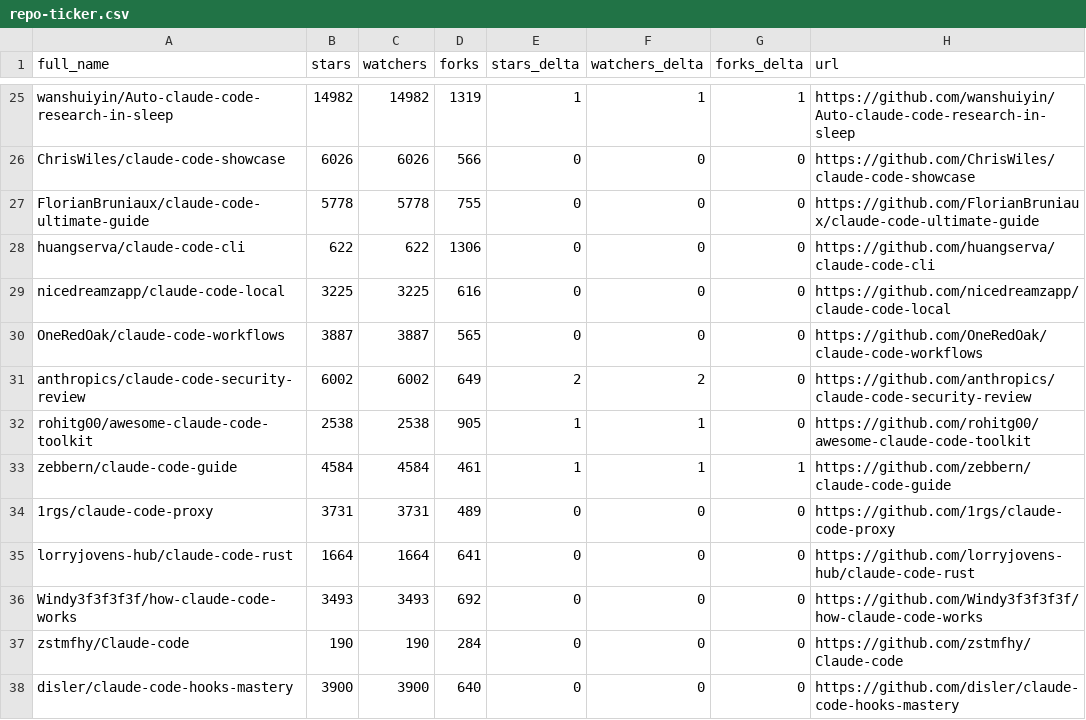
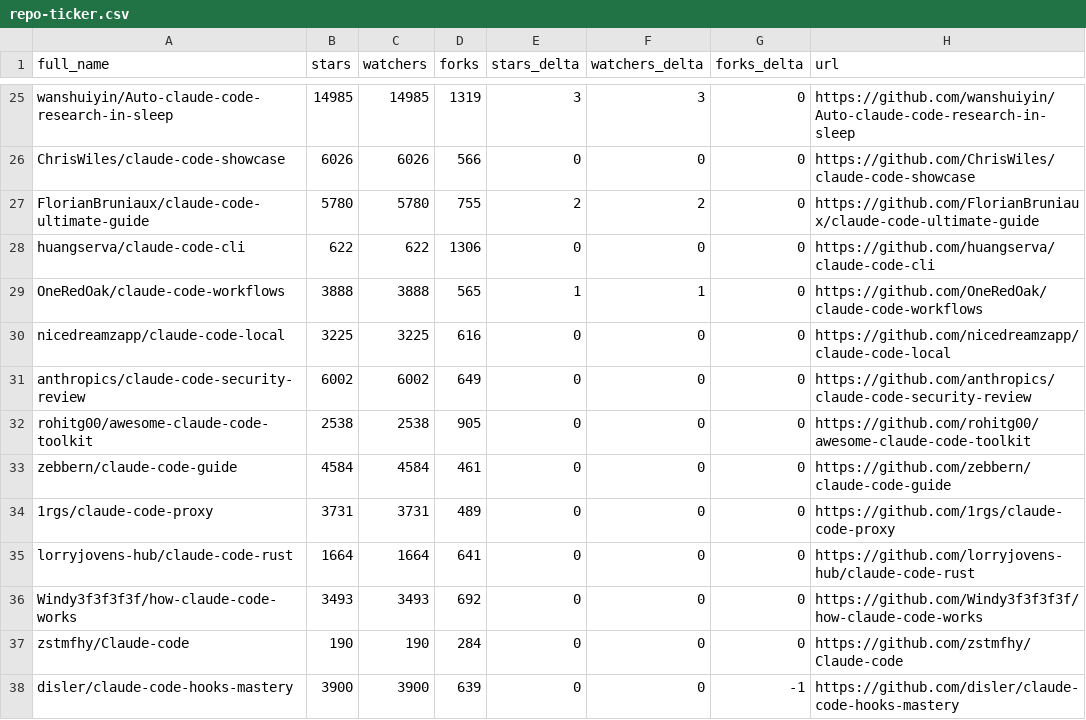
Before and after one commit to ljluestc/awesome-claude-code, a CSV file: data/repo-ticker.csv, drawn as a sheet; only a part is shown, gaps mark what is left out; removed rows and columns are numbered as before the commit, all else as after; the diff covers the shown part only; the diff names each change by its address in the sheet, - before the commit and + after, or states it on an @@ line.

```diff
--- a/data/repo-ticker.csv
+++ b/data/repo-ticker.csv
-B25 (stars): 14982
+B25 (stars): 14985
-C25 (watchers): 14982
+C25 (watchers): 14985
-E25 (stars_delta): 1
+E25 (stars_delta): 3
-F25 (watchers_delta): 1
+F25 (watchers_delta): 3
-G25 (forks_delta): 1
+G25 (forks_delta): 0
-B27 (stars): 5778
+B27 (stars): 5780
-C27 (watchers): 5778
+C27 (watchers): 5780
-E27 (stars_delta): 0
+E27 (stars_delta): 2
-F27 (watchers_delta): 0
+F27 (watchers_delta): 2
+row 29: OneRedOak/claude-code-workflows | 3888 | 3888 | 565 | 1 | 1 | 0 | https://github.com/OneRedOak/claude-code-workflows
-row 30: OneRedOak/claude-code-workflows | 3887 | 3887 | 565 | 0 | 0 | 0 | https://github.com/OneRedOak/claude-code-workflows
-E31 (stars_delta): 2
+E31 (stars_delta): 0
-F31 (watchers_delta): 2
+F31 (watchers_delta): 0
-E32:E33 (stars_delta): 1
+E32:E33 (stars_delta): 0
-F32:F33 (watchers_delta): 1
+F32:F33 (watchers_delta): 0
-G33 (forks_delta): 1
+G33 (forks_delta): 0
-D38 (forks): 640
+D38 (forks): 639
-G38 (forks_delta): 0
+G38 (forks_delta): -1
```
Also changed, not shown: 1 added row, 1 removed row, 1 moved row and 114 edited cells elsewhere in this file, 2 other files.
